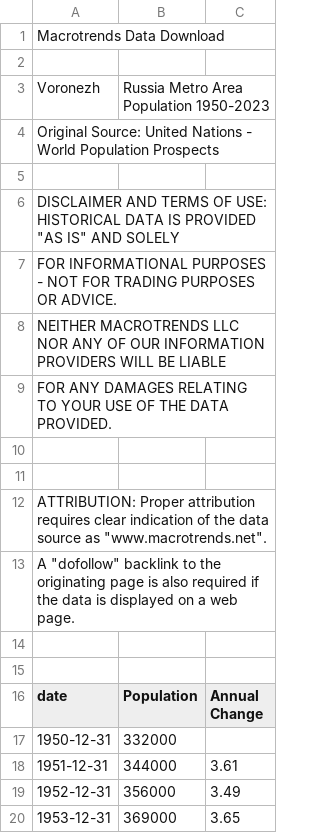
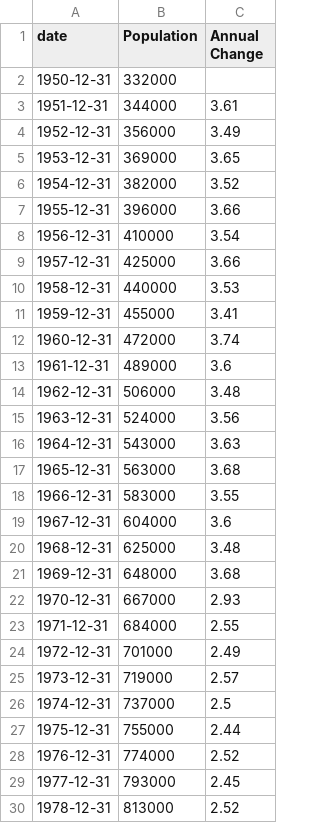
Before and after one commit to rumikon/labs, a CSV file: Voronezh-population-2023-05-12.csv, drawn as a sheet; only a part is shown; the shorter side is filled out with more unchanged rows; the diff names each change by its address in the sheet, - before the commit and + after, or states it on an @@ line.

Commit message:
Update Voronezh-population-2023-05-12.csv

```diff
--- a/Voronezh-population-2023-05-12.csv
+++ b/Voronezh-population-2023-05-12.csv
-row 1: Macrotrends Data Download
-row 2: (empty)
-row 3: Voronezh | Russia Metro Area Population 1950-2023
-row 4: Original Source: United Nations - World Population Prospects
-row 5: (empty)
-row 6: DISCLAIMER AND TERMS OF USE: HISTORICAL DATA IS PROVIDED "AS IS" AND SOLELY
-row 7: FOR INFORMATIONAL PURPOSES - NOT FOR TRADING PURPOSES OR ADVICE.
-row 8: NEITHER MACROTRENDS LLC NOR ANY OF OUR INFORMATION PROVIDERS WILL BE LIABLE
-row 9: FOR ANY DAMAGES RELATING TO YOUR USE OF THE DATA PROVIDED.
-row 10: (empty)
-row 11: (empty)
-row 12: ATTRIBUTION: Proper attribution requires clear indication of the data source as "www.macrotrends.net".
-row 13: A "dofollow" backlink to the originating page is also required if the data is displayed on a web page.
-row 14: (empty)
-row 15: (empty)
```
